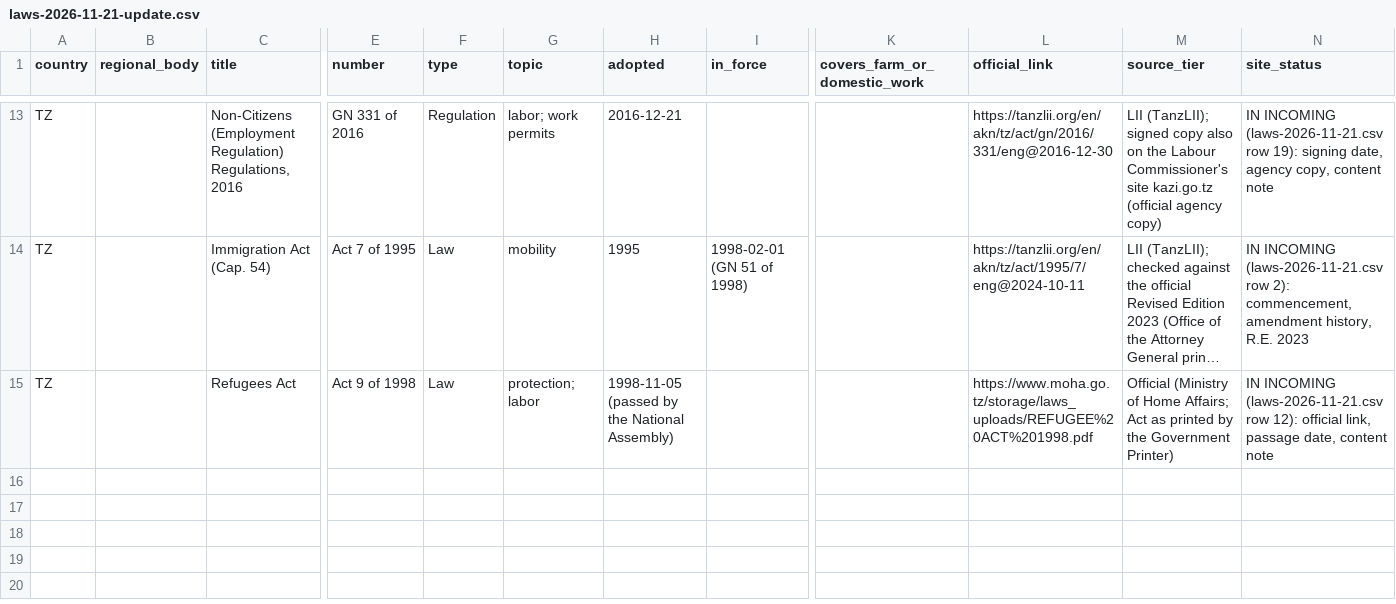
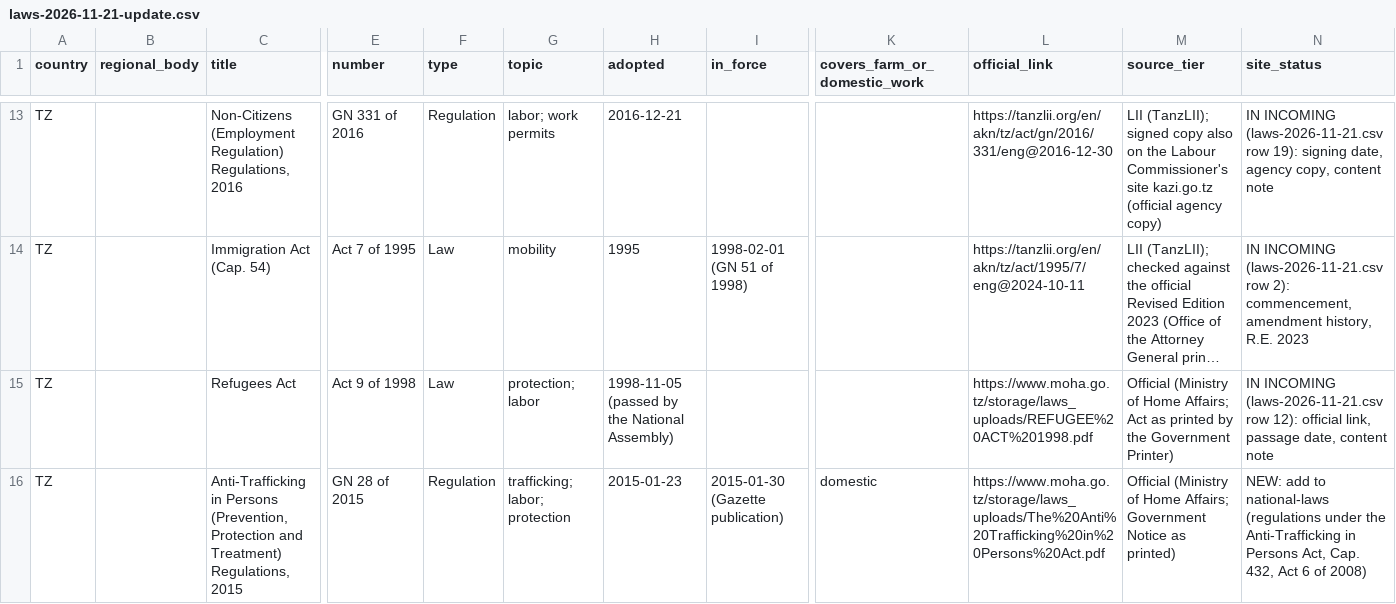
Before and after one commit to pranotoiskandar-collab/compmigrationlaw, a CSV file: data/africa/incoming/laws-2026-11-21-update.csv, drawn as a sheet; only a part is shown, gaps mark what is left out; long unchanged cells end in …; rows hold the shown columns only; the diff names each change by its address in the sheet, - before the commit and + after, or states it on an @@ line.

```diff
--- a/data/africa/incoming/laws-2026-11-21-update.csv
+++ b/data/africa/incoming/laws-2026-11-21-update.csv
+row 16: TZ |  | Anti-Trafficking in Persons (Prevention, Protection and Treatment) Regulations, 2015 | GN 28 of 2015 | Regulation | trafficking; labor; protection | 2015-01-23 | 2015-01-30 (Gazette publication) | domestic | https://www.moha.go.tz/storage/laws_uploads/The%20Anti%20Trafficking%20in%20Persons%20Act.pdf | Official (Ministry of Home Affairs; Government Notice as printed) | NEW: add to national-laws (regulations under the Anti-Trafficking in Persons Act, Cap. 432, Act 6 of 2008)
```
